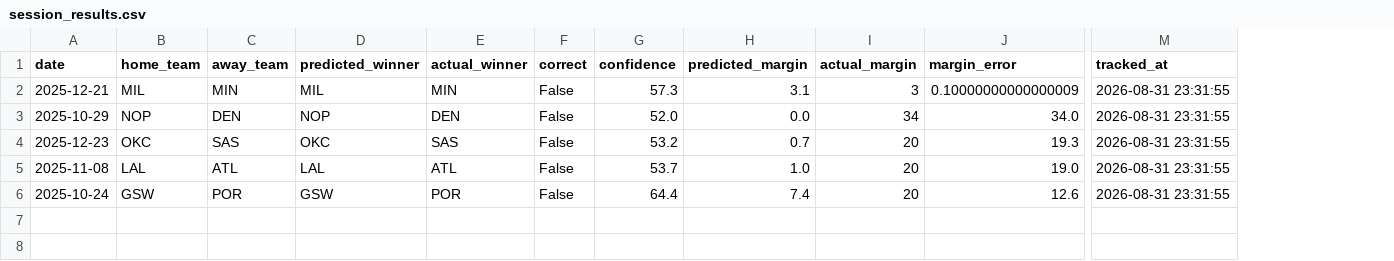
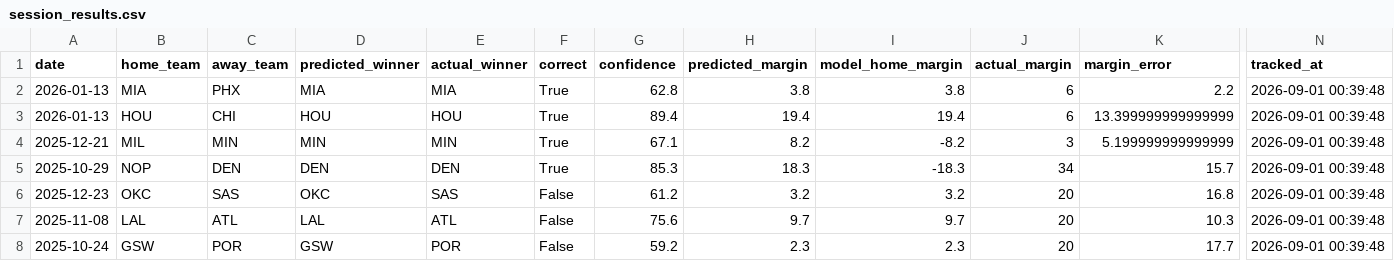
Before and after one commit to arinb44/MachineLearningNBA, a CSV file: data/tracking/session_results.csv, drawn as a sheet; only a part is shown, gaps mark what is left out; addresses are those after the commit; rows hold the shown columns only; the diff names each change by its address in the sheet, - before the commit and + after, or states it on an @@ line.

```diff
--- a/data/tracking/session_results.csv
+++ b/data/tracking/session_results.csv
+column I (model_home_margin), rows 4-8: -8.2 | -18.3 | 3.2 | 9.7 | 2.3
+row 2: 2026-01-13 | MIA | PHX | MIA | MIA | True | 62.8 | 3.8 | 3.8 | 6 | 2.2 | 2026-09-01 00:39:48
+row 3: 2026-01-13 | HOU | CHI | HOU | HOU | True | 89.4 | 19.4 | 19.4 | 6 | 13.399999999999999 | 2026-09-01 00:39:48
-D4 (predicted_winner): MIL
+D4 (predicted_winner): MIN
-F4:F5 (correct): False
+F4:F5 (correct): True
-G4 (confidence): 57.3
+G4 (confidence): 67.1
-H4 (predicted_margin): 3.1
+H4 (predicted_margin): 8.2
-K4 (margin_error): 0.10000000000000009
+K4 (margin_error): 5.199999999999999
-N4:N8 (tracked_at): 2026-08-31 23:31:55
+N4:N8 (tracked_at): 2026-09-01 00:39:48
-D5 (predicted_winner): NOP
+D5 (predicted_winner): DEN
-G5 (confidence): 52.0
+G5 (confidence): 85.3
-H5 (predicted_margin): 0.0
+H5 (predicted_margin): 18.3
-K5 (margin_error): 34.0
+K5 (margin_error): 15.7
-G6 (confidence): 53.2
+G6 (confidence): 61.2
-H6 (predicted_margin): 0.7
+H6 (predicted_margin): 3.2
-K6 (margin_error): 19.3
+K6 (margin_error): 16.8
-G7 (confidence): 53.7
+G7 (confidence): 75.6
-H7 (predicted_margin): 1.0
+H7 (predicted_margin): 9.7
-K7 (margin_error): 19.0
+K7 (margin_error): 10.3
-G8 (confidence): 64.4
+G8 (confidence): 59.2
-H8 (predicted_margin): 7.4
+H8 (predicted_margin): 2.3
-K8 (margin_error): 12.6
+K8 (margin_error): 17.7
```
Also changed, not shown: data/output/feature_importance.csv, data/output/predictions.csv, 15 other files.
